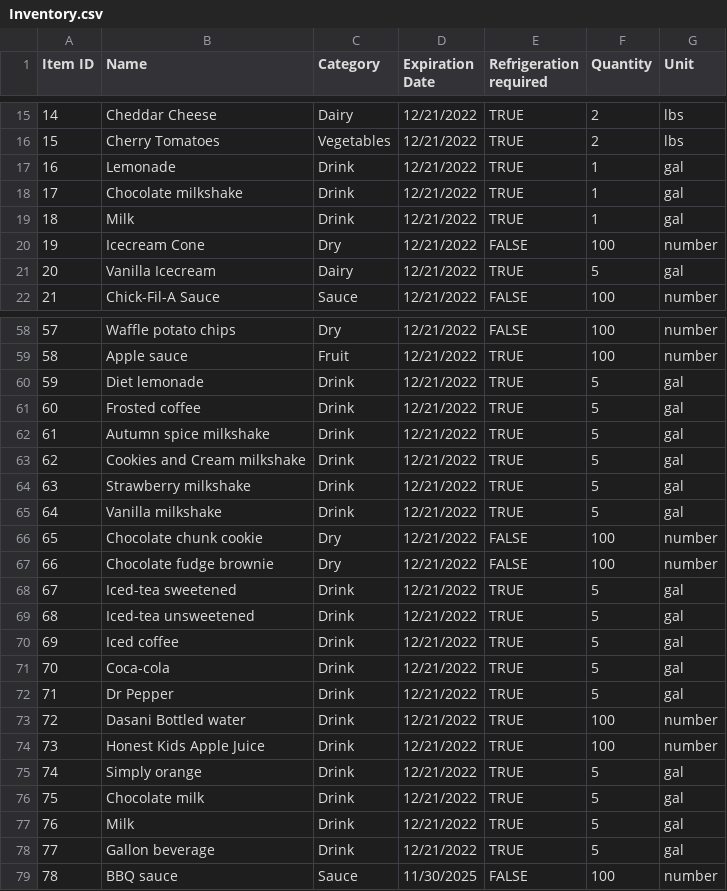
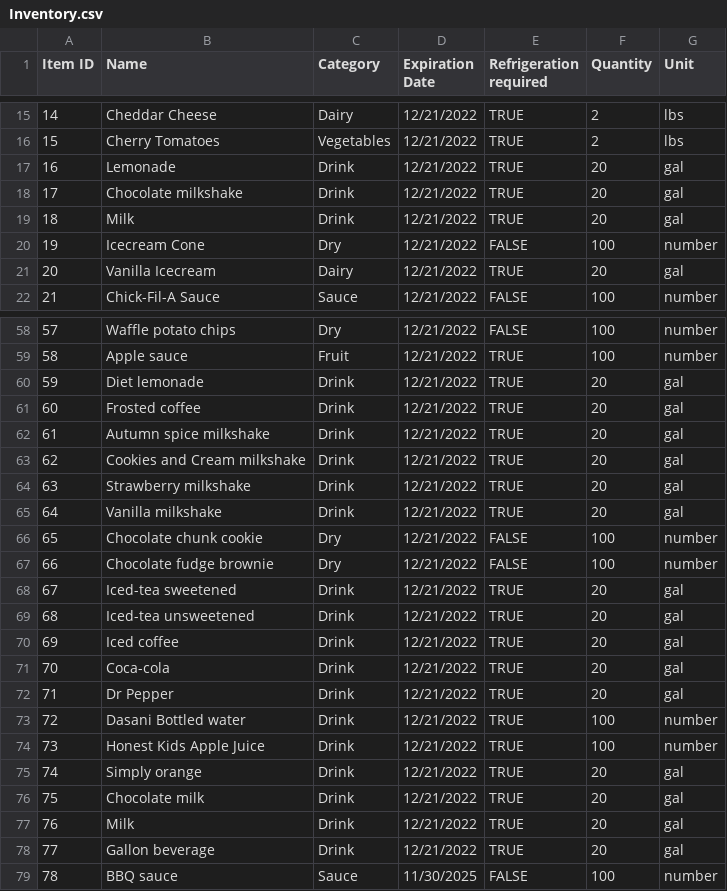
Before and after one commit to CSCE315-F22-Taele/Team-54-Project_2, a CSV file: Inventory.csv, drawn as a sheet; only a part is shown, gaps mark what is left out; the diff covers the shown part only.

Commit message:
increased inventory liquid quantities

```diff
--- a/Inventory.csv
+++ b/Inventory.csv
@@ -16,7 +16,7 @@ Item ID,Name,Category,Expiration Date,Refrigeration required,Quantity,Unit
 15,Cherry Tomatoes,Vegetables,12/21/2022,TRUE,2,lbs
-16,Lemonade,Drink,12/21/2022,TRUE,1,gal
-17,Chocolate milkshake,Drink,12/21/2022,TRUE,1,gal
-18,Milk,Drink,12/21/2022,TRUE,1,gal
+16,Lemonade,Drink,12/21/2022,TRUE,20,gal
+17,Chocolate milkshake,Drink,12/21/2022,TRUE,20,gal
+18,Milk,Drink,12/21/2022,TRUE,20,gal
 19,Icecream Cone,Dry,12/21/2022,FALSE,100,number
-20,Vanilla Icecream,Dairy,12/21/2022,TRUE,5,gal
+20,Vanilla Icecream,Dairy,12/21/2022,TRUE,20,gal
 21,Chick-Fil-A Sauce,Sauce,12/21/2022,FALSE,100,number
@@ -59,21 +59,21 @@ Item ID,Name,Category,Expiration Date,Refrigeration required,Quantity,Unit
 58,Apple sauce,Fruit,12/21/2022,TRUE,100,number
-59,Diet lemonade,Drink,12/21/2022,TRUE,5,gal
-60,Frosted coffee,Drink,12/21/2022,TRUE,5,gal
-61,Autumn spice milkshake,Drink,12/21/2022,TRUE,5,gal
-62,Cookies and Cream milkshake,Drink,12/21/2022,TRUE,5,gal
-63,Strawberry milkshake,Drink,12/21/2022,TRUE,5,gal
-64,Vanilla milkshake,Drink,12/21/2022,TRUE,5,gal
+59,Diet lemonade,Drink,12/21/2022,TRUE,20,gal
+60,Frosted coffee,Drink,12/21/2022,TRUE,20,gal
+61,Autumn spice milkshake,Drink,12/21/2022,TRUE,20,gal
+62,Cookies and Cream milkshake,Drink,12/21/2022,TRUE,20,gal
+63,Strawberry milkshake,Drink,12/21/2022,TRUE,20,gal
+64,Vanilla milkshake,Drink,12/21/2022,TRUE,20,gal
 65,Chocolate chunk cookie,Dry,12/21/2022,FALSE,100,number
 66,Chocolate fudge brownie,Dry,12/21/2022,FALSE,100,number
-67,Iced-tea sweetened,Drink,12/21/2022,TRUE,5,gal
-68,Iced-tea unsweetened,Drink,12/21/2022,TRUE,5,gal
-69,Iced coffee,Drink,12/21/2022,TRUE,5,gal
-70,Coca-cola,Drink,12/21/2022,TRUE,5,gal
-71,Dr Pepper,Drink,12/21/2022,TRUE,5,gal
+67,Iced-tea sweetened,Drink,12/21/2022,TRUE,20,gal
+68,Iced-tea unsweetened,Drink,12/21/2022,TRUE,20,gal
+69,Iced coffee,Drink,12/21/2022,TRUE,20,gal
+70,Coca-cola,Drink,12/21/2022,TRUE,20,gal
+71,Dr Pepper,Drink,12/21/2022,TRUE,20,gal
 72,Dasani Bottled water,Drink,12/21/2022,TRUE,100,number
 73,Honest Kids Apple Juice,Drink,12/21/2022,TRUE,100,number
-74,Simply orange,Drink,12/21/2022,TRUE,5,gal
-75,Chocolate milk,Drink,12/21/2022,TRUE,5,gal
-76,Milk,Drink,12/21/2022,TRUE,5,gal
-77,Gallon beverage,Drink,12/21/2022,TRUE,5,gal
+74,Simply orange,Drink,12/21/2022,TRUE,20,gal
+75,Chocolate milk,Drink,12/21/2022,TRUE,20,gal
+76,Milk,Drink,12/21/2022,TRUE,20,gal
+77,Gallon beverage,Drink,12/21/2022,TRUE,20,gal
 78,BBQ sauce,Sauce,11/30/2025,FALSE,100,number
```
Also changed, not shown: 4 edited cells elsewhere in this file.
